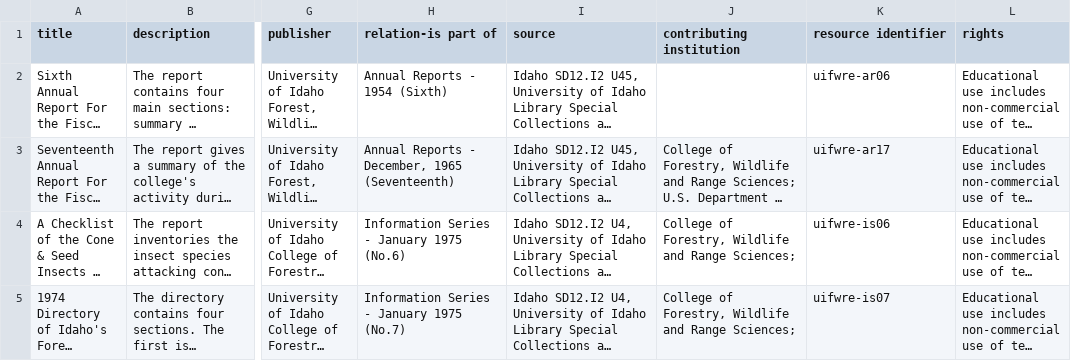
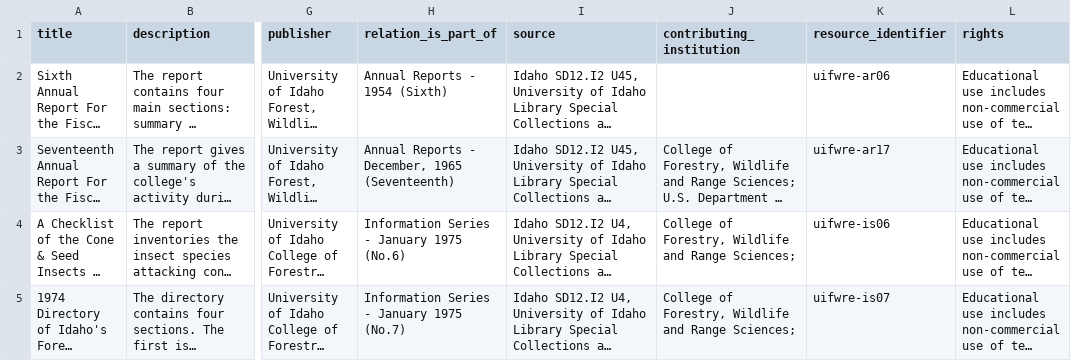
Before and after one commit to uidaholib/documents-digital-collections-template, a CSV file: _data/fwres.csv, drawn as a sheet; only a part is shown, gaps mark what is left out; long unchanged cells end in …; the diff names each change by its address in the sheet, - before the commit and + after, or states it on an @@ line.

```diff
--- a/_data/fwres.csv
+++ b/_data/fwres.csv
-H1: relation-is part of
+H1: relation_is_part_of
-J1: contributing institution
+J1: contributing_institution
-K1: resource identifier
+K1: resource_identifier
```
Also changed, not shown: _data/config-metadata.csv, 1 other file.
